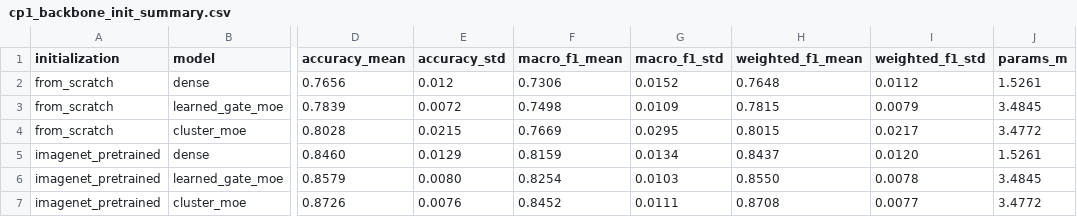
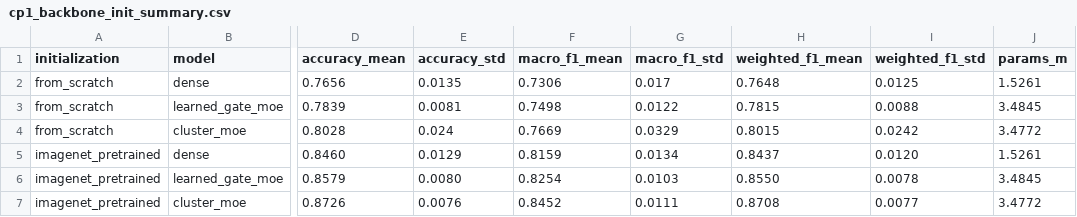
Before and after one commit to DoanDucThang0805/Clustering_MoE, a CSV file: paper_results/tables/cp1_backbone_init_summary.csv, drawn as a sheet; only a part is shown, gaps mark what is left out; the diff names each change by its address in the sheet, - before the commit and + after, or states it on an @@ line.

Commit message:
Release raw seed-wise CSVs for CP1-CP7 + fix std/dense inconsistencies
Add per-seed raw CSVs backing the aggregate summary tables so reviewers
can verify the ten-seed paired tests, routing entropy, expert masking,
PlantVillage, EfficientNet-B0-timm, and Soft MoE results directly:
pretrained_backbone_results.csv, routing_entropy(.csv|_tau_sweep.csv),
expert_masking_ablation.csv, seedwise_main_results.csv,
paired_statistics_extended.csv, power_analysis.csv,
cross_dataset_results.csv, backbone_generalization.csv,
soft_moe_baseline.csv.

While cross-checking every raw row against its summary table, found and
fixed two real bugs:
- cp1_backbone_init_summary.csv: from_scratch std used population std
  (population, not sample) instead of the project's sample-std
  convention already applied to the imagenet_pretrained rows.
- cp5_cross_dataset_summary.csv: PlantDoc/dense row still reflected the
  original dense checkpoint instead of the now-canonical retrain2 dense
  used everywhere else (CP1/CP4/CP6).

All raw CSVs now reconcile exactly (mean/std/p-values) with their
corresponding summary tables.

```diff
--- a/paper_results/tables/cp1_backbone_init_summary.csv
+++ b/paper_results/tables/cp1_backbone_init_summary.csv
-E2 (accuracy_std): 0.012
+E2 (accuracy_std): 0.0135
-G2 (macro_f1_std): 0.0152
+G2 (macro_f1_std): 0.017
-I2 (weighted_f1_std): 0.0112
+I2 (weighted_f1_std): 0.0125
-E3 (accuracy_std): 0.0072
+E3 (accuracy_std): 0.0081
-G3 (macro_f1_std): 0.0109
+G3 (macro_f1_std): 0.0122
-I3 (weighted_f1_std): 0.0079
+I3 (weighted_f1_std): 0.0088
-E4 (accuracy_std): 0.0215
+E4 (accuracy_std): 0.024
-G4 (macro_f1_std): 0.0295
+G4 (macro_f1_std): 0.0329
-I4 (weighted_f1_std): 0.0217
+I4 (weighted_f1_std): 0.0242
```
Also changed, not shown: paper_results/tables/cp5_cross_dataset_summary.csv, paper_results/tables/cp6_efficientnetb0_timm_summary.csv, 13 other files.
